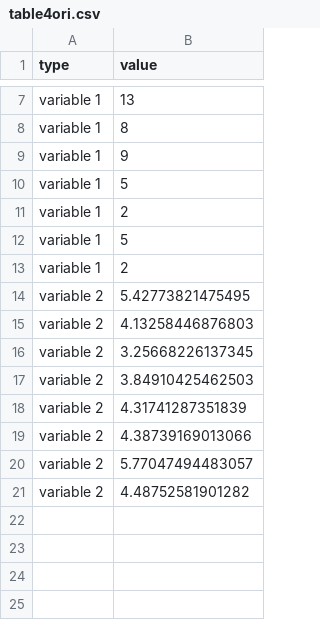
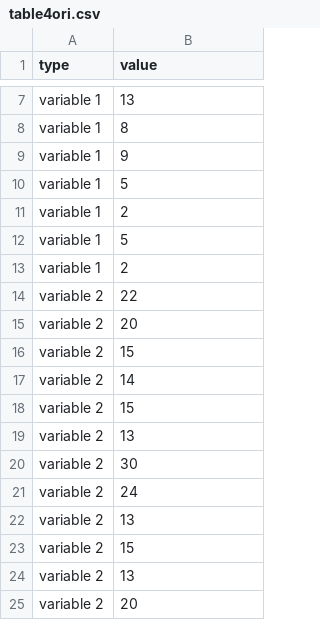
Before and after one commit to qy-name/dataViz, a CSV file: table4ori.csv, drawn as a sheet; only a part is shown, gaps mark what is left out.

Commit message:
Update table4ori.csv

```diff
--- a/table4ori.csv
+++ b/table4ori.csv
@@ -13,9 +13,13 @@ variable 1,5
 variable 1,2
-variable 2,5.42773821475495
-variable 2,4.13258446876803
-variable 2,3.25668226137345
-variable 2,3.84910425462503
-variable 2,4.31741287351839
-variable 2,4.38739169013066
-variable 2,5.77047494483057
-variable 2,4.48752581901282
+variable 2,22
+variable 2,20
+variable 2,15
+variable 2,14
+variable 2,15
+variable 2,13
+variable 2,30
+variable 2,24
+variable 2,13
+variable 2,15
+variable 2,13
+variable 2,20
```
